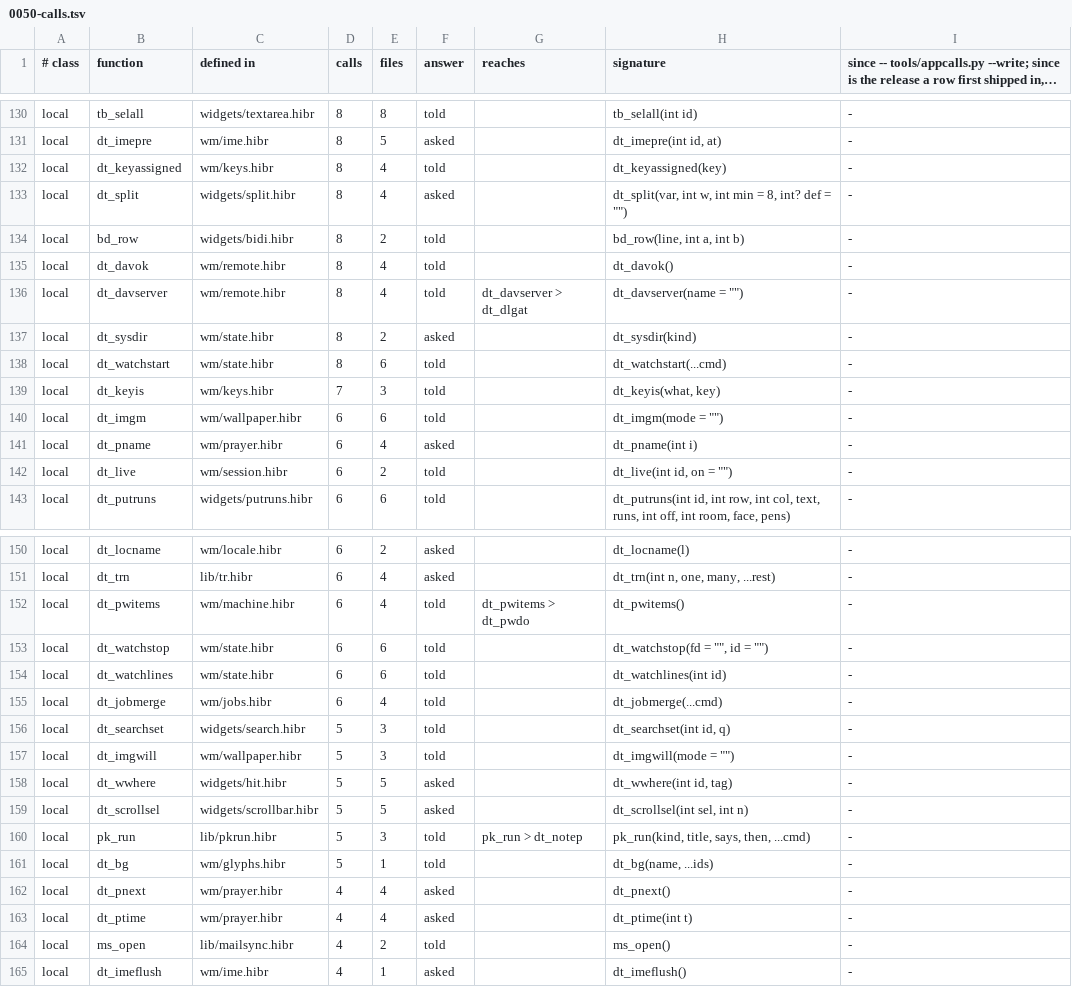
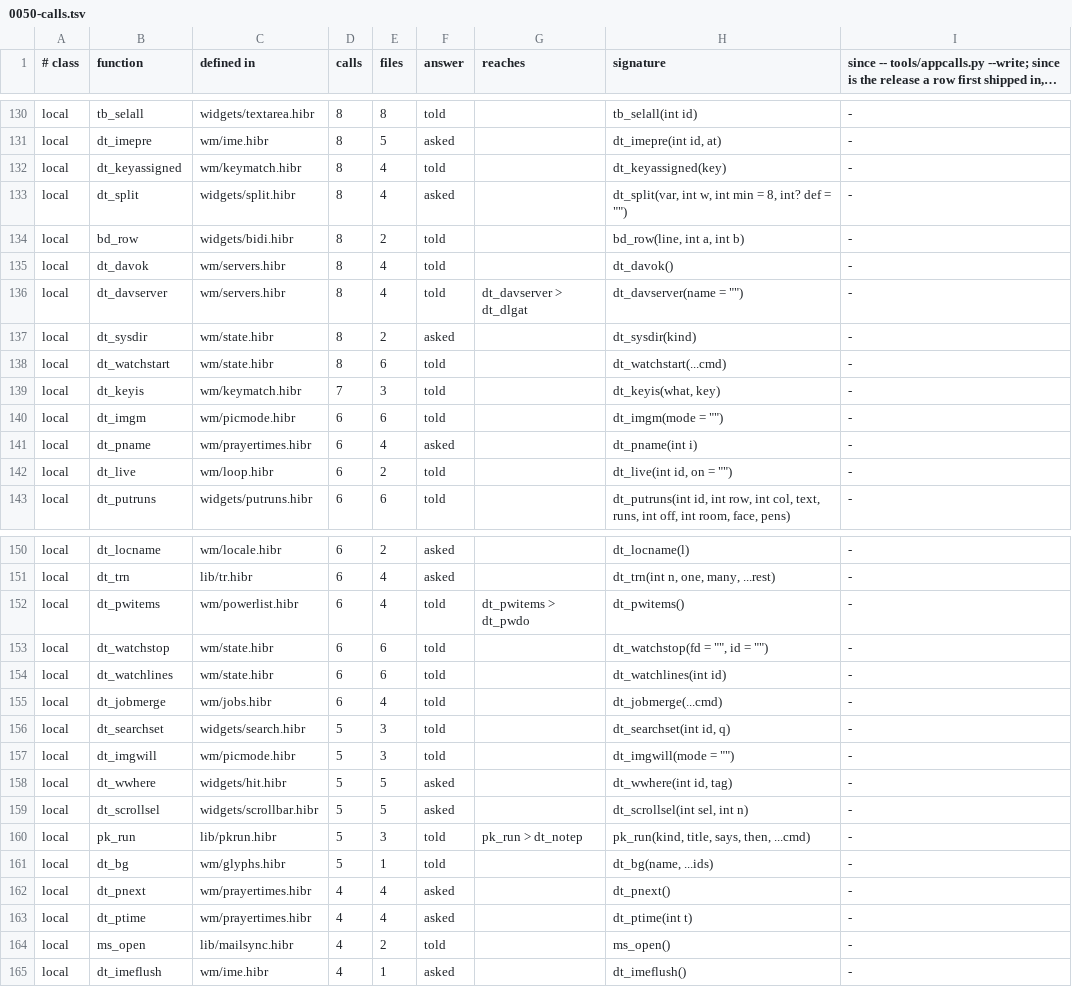
Before and after one commit to osakka/hibr, a TSV file: docs/adr/0050-calls.tsv, drawn as a sheet; only a part is shown, gaps mark what is left out; long unchanged cells end in …; the diff covers the shown part only.

```diff
--- a/docs/adr/0050-calls.tsv
+++ b/docs/adr/0050-calls.tsv
@@ -131,13 +131,13 @@ local	tb_selall	widgets/textarea.hibr	8	8	told		tb_selall(int id)	-
 local	dt_imepre	wm/ime.hibr	8	5	asked		dt_imepre(int id, at)	-
-local	dt_keyassigned	wm/keys.hibr	8	4	told		dt_keyassigned(key)	-
+local	dt_keyassigned	wm/keymatch.hibr	8	4	told		dt_keyassigned(key)	-
 local	dt_split	widgets/split.hibr	8	4	asked		dt_split(var, int w, int min = 8, int? def = "")	-
 local	bd_row	widgets/bidi.hibr	8	2	told		bd_row(line, int a, int b)	-
-local	dt_davok	wm/remote.hibr	8	4	told		dt_davok()	-
-local	dt_davserver	wm/remote.hibr	8	4	told	dt_davserver > dt_dlgat	dt_davserver(name = "")	-
+local	dt_davok	wm/servers.hibr	8	4	told		dt_davok()	-
+local	dt_davserver	wm/servers.hibr	8	4	told	dt_davserver > dt_dlgat	dt_davserver(name = "")	-
 local	dt_sysdir	wm/state.hibr	8	2	asked		dt_sysdir(kind)	-
 local	dt_watchstart	wm/state.hibr	8	6	told		dt_watchstart(...cmd)	-
-local	dt_keyis	wm/keys.hibr	7	3	told		dt_keyis(what, key)	-
-local	dt_imgm	wm/wallpaper.hibr	6	6	told		dt_imgm(mode = "")	-
-local	dt_pname	wm/prayer.hibr	6	4	asked		dt_pname(int i)	-
-local	dt_live	wm/session.hibr	6	2	told		dt_live(int id, on = "")	-
+local	dt_keyis	wm/keymatch.hibr	7	3	told		dt_keyis(what, key)	-
+local	dt_imgm	wm/picmode.hibr	6	6	told		dt_imgm(mode = "")	-
+local	dt_pname	wm/prayertimes.hibr	6	4	asked		dt_pname(int i)	-
+local	dt_live	wm/loop.hibr	6	2	told		dt_live(int id, on = "")	-
 local	dt_putruns	widgets/putruns.hibr	6	6	told		dt_putruns(int id, int row, int col, text, runs, int off, int room, face, pens)	-
@@ -151,3 +151,3 @@ local	dt_locname	wm/locale.hibr	6	2	asked		dt_locname(l)	-
 local	dt_trn	lib/tr.hibr	6	4	asked		dt_trn(int n, one, many, ...rest)	-
-local	dt_pwitems	wm/machine.hibr	6	4	told	dt_pwitems > dt_pwdo	dt_pwitems()	-
+local	dt_pwitems	wm/powerlist.hibr	6	4	told	dt_pwitems > dt_pwdo	dt_pwitems()	-
 local	dt_watchstop	wm/state.hibr	6	6	told		dt_watchstop(fd = "", id = "")	-
@@ -156,3 +156,3 @@ local	dt_jobmerge	wm/jobs.hibr	6	4	told		dt_jobmerge(...cmd)	-
 local	dt_searchset	widgets/search.hibr	5	3	told		dt_searchset(int id, q)	-
-local	dt_imgwill	wm/wallpaper.hibr	5	3	told		dt_imgwill(mode = "")	-
+local	dt_imgwill	wm/picmode.hibr	5	3	told		dt_imgwill(mode = "")	-
 local	dt_wwhere	widgets/hit.hibr	5	5	asked		dt_wwhere(int id, tag)	-
@@ -161,4 +161,4 @@ local	pk_run	lib/pkrun.hibr	5	3	told	pk_run > dt_notep	pk_run(kind, title, says,
 local	dt_bg	wm/glyphs.hibr	5	1	told		dt_bg(name, ...ids)	-
-local	dt_pnext	wm/prayer.hibr	4	4	asked		dt_pnext()	-
-local	dt_ptime	wm/prayer.hibr	4	4	asked		dt_ptime(int t)	-
+local	dt_pnext	wm/prayertimes.hibr	4	4	asked		dt_pnext()	-
+local	dt_ptime	wm/prayertimes.hibr	4	4	asked		dt_ptime(int t)	-
 local	ms_open	lib/mailsync.hibr	4	2	told		ms_open()	-
```
Also changed, not shown: 30 edited cells elsewhere in this file, 54 other files.
